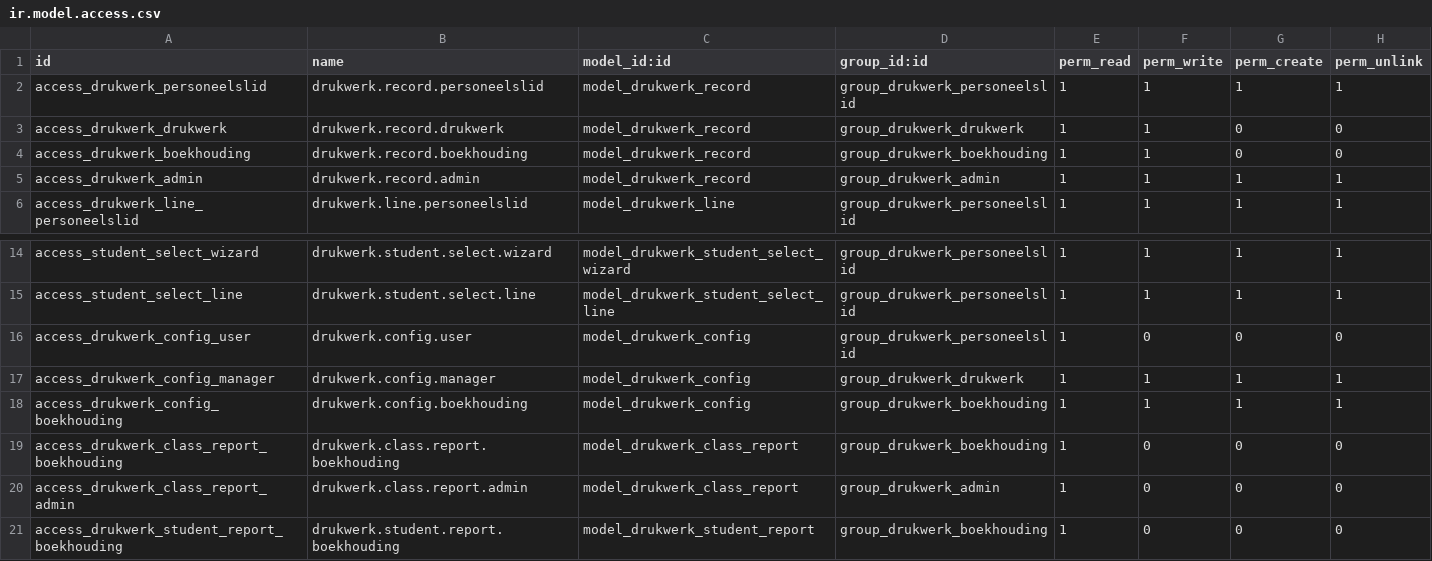
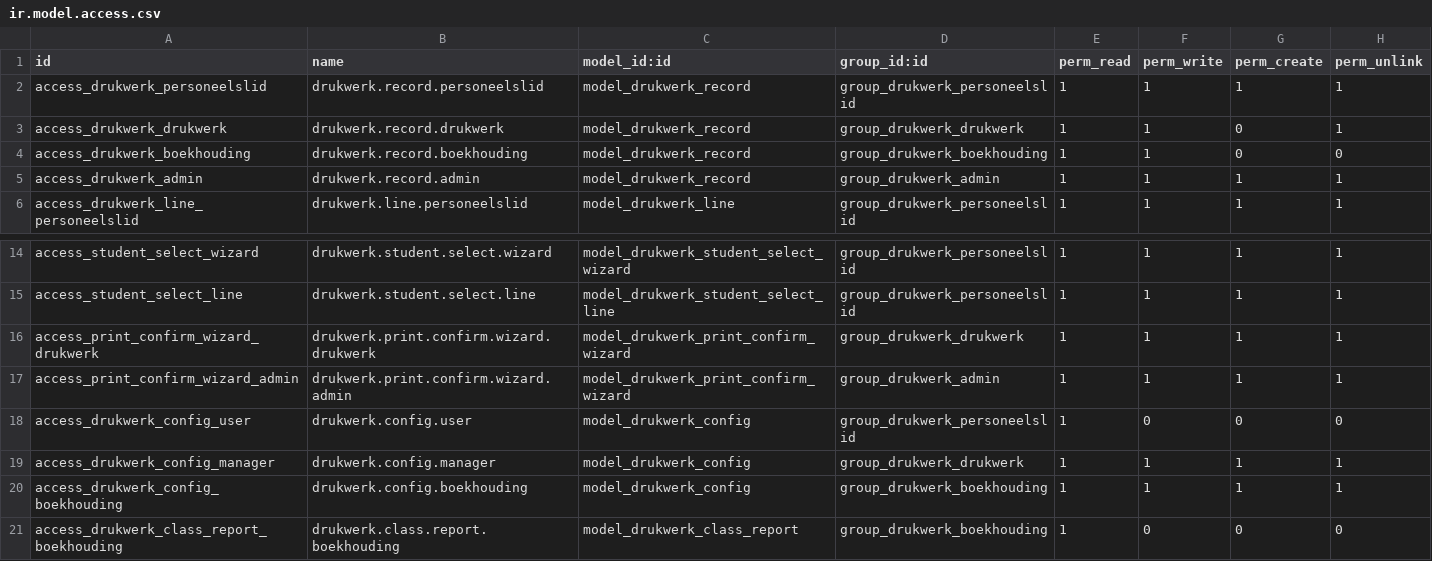
Before and after one commit to ictolvpbe/MySchool_addons, a CSV file: drukwerk/security/ir.model.access.csv, drawn as a sheet; only a part is shown, gaps mark what is left out; the shorter side is filled out with more unchanged rows.

```diff
--- a/drukwerk/security/ir.model.access.csv
+++ b/drukwerk/security/ir.model.access.csv
@@ -2,3 +2,3 @@ id,name,model_id:id,group_id:id,perm_read,perm_write,perm_create,perm_unlink
 access_drukwerk_personeelslid,drukwerk.record.personeelslid,model_drukwerk_record,group_drukwerk_personeelslid,1,1,1,1
-access_drukwerk_drukwerk,drukwerk.record.drukwerk,model_drukwerk_record,group_drukwerk_drukwerk,1,1,0,0
+access_drukwerk_drukwerk,drukwerk.record.drukwerk,model_drukwerk_record,group_drukwerk_drukwerk,1,1,0,1
 access_drukwerk_boekhouding,drukwerk.record.boekhouding,model_drukwerk_record,group_drukwerk_boekhouding,1,1,0,0
@@ -15,2 +15,4 @@ access_student_select_wizard,drukwerk.student.select.wizard,model_drukwerk_stude
 access_student_select_line,drukwerk.student.select.line,model_drukwerk_student_select_line,group_drukwerk_personeelslid,1,1,1,1
+access_print_confirm_wizard_drukwerk,drukwerk.print.confirm.wizard.drukwerk,model_drukwerk_print_confirm_wizard,group_drukwerk_drukwerk,1,1,1,1
+access_print_confirm_wizard_admin,drukwerk.print.confirm.wizard.admin,model_drukwerk_print_confirm_wizard,group_drukwerk_admin,1,1,1,1
 access_drukwerk_config_user,drukwerk.config.user,model_drukwerk_config,group_drukwerk_personeelslid,1,0,0,0
```
Also changed, not shown: professionalisering/security/ir.model.access.csv, 40 other files.
